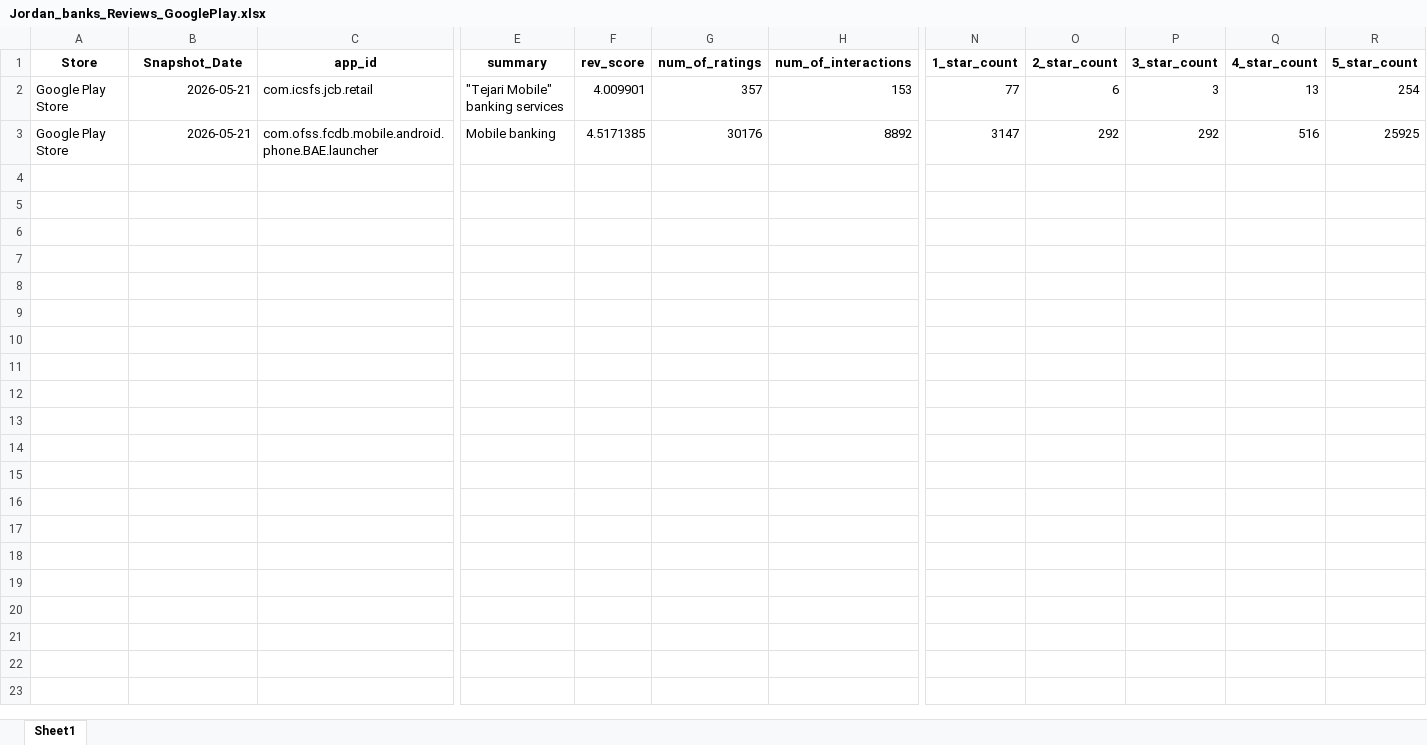
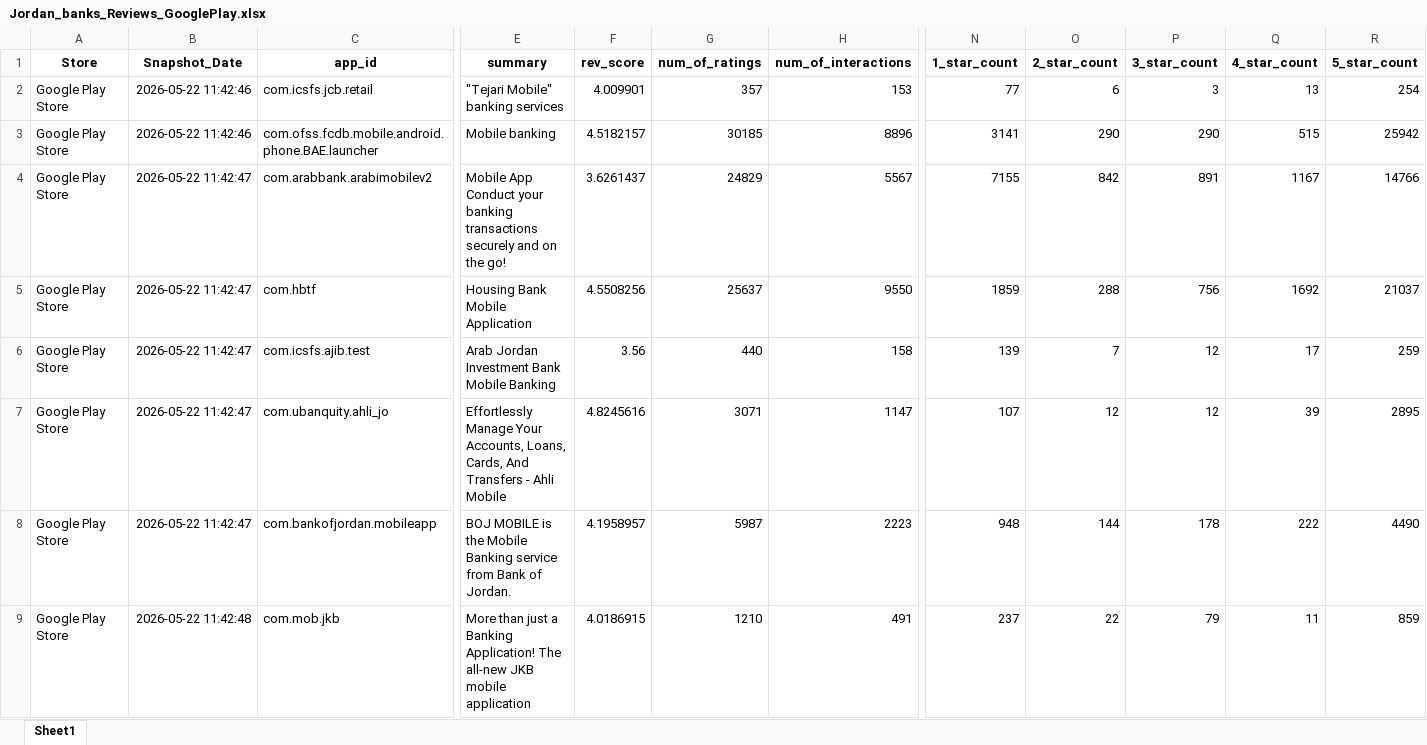
Before and after one commit to Joseph-Sal/jordan_banks_reviewes_stats_data, an Excel workbook: data/Jordan_banks_Reviews_GooglePlay.xlsx, sheet Sheet1, drawn as a sheet; only a part is shown, gaps mark what is left out; values as stored, in another font and other column widths than the file's, no borders; rows hold the shown columns only; the diff covers the shown part only; the diff names each change by its address in the sheet, - before the commit and + after, or states it on an @@ line.

```diff
--- a/data/Jordan_banks_Reviews_GooglePlay.xlsx (sheet Sheet1)
+++ b/data/Jordan_banks_Reviews_GooglePlay.xlsx (sheet Sheet1)
-B2:B3 (Snapshot_Date): 2026-05-21
+B2:B3 (Snapshot_Date): 2026-05-22 11:42:46
-F3 (rev_score): 4.5171385
+F3 (rev_score): 4.5182157
-G3 (num_of_ratings): 30176
+G3 (num_of_ratings): 30185
-H3 (num_of_interactions): 8892
+H3 (num_of_interactions): 8896
-N3 (1_star_count): 3147
+N3 (1_star_count): 3141
-O3 (2_star_count): 292
+O3 (2_star_count): 290
-P3 (3_star_count): 292
+P3 (3_star_count): 290
-Q3 (4_star_count): 516
+Q3 (4_star_count): 515
-R3 (5_star_count): 25925
+R3 (5_star_count): 25942
+row 4: Google Play Store | 2026-05-22 11:42:47 | com.arabbank.arabimobilev2 | Mobile App Conduct your banking transactions securely and on the go! | 3.6261437 | 24829 | 5567 | 7155 | 842 | 891 | 1167 | 14766
+row 5: Google Play Store | 2026-05-22 11:42:47 | com.hbtf | Housing Bank Mobile Application | 4.5508256 | 25637 | 9550 | 1859 | 288 | 756 | 1692 | 21037
+row 6: Google Play Store | 2026-05-22 11:42:47 | com.icsfs.ajib.test | Arab Jordan Investment Bank Mobile Banking | 3.56 | 440 | 158 | 139 | 7 | 12 | 17 | 259
+row 7: Google Play Store | 2026-05-22 11:42:47 | com.ubanquity.ahli_jo | Effortlessly Manage Your Accounts, Loans, Cards, And Transfers - Ahli Mobile | 4.8245616 | 3071 | 1147 | 107 | 12 | 12 | 39 | 2895
+row 8: Google Play Store | 2026-05-22 11:42:47 | com.bankofjordan.mobileapp | BOJ MOBILE is the Mobile Banking service from Bank of Jordan. | 4.1958957 | 5987 | 2223 | 948 | 144 | 178 | 222 | 4490
+row 9: Google Play Store | 2026-05-22 11:42:48 | com.mob.jkb | More than just a Banking Application! The all-new JKB mobile application | 4.0186915 | 1210 | 491 | 237 | 22 | 79 | 11 | 859
```
Also changed, not shown: 7 added rows elsewhere in this sheet.
